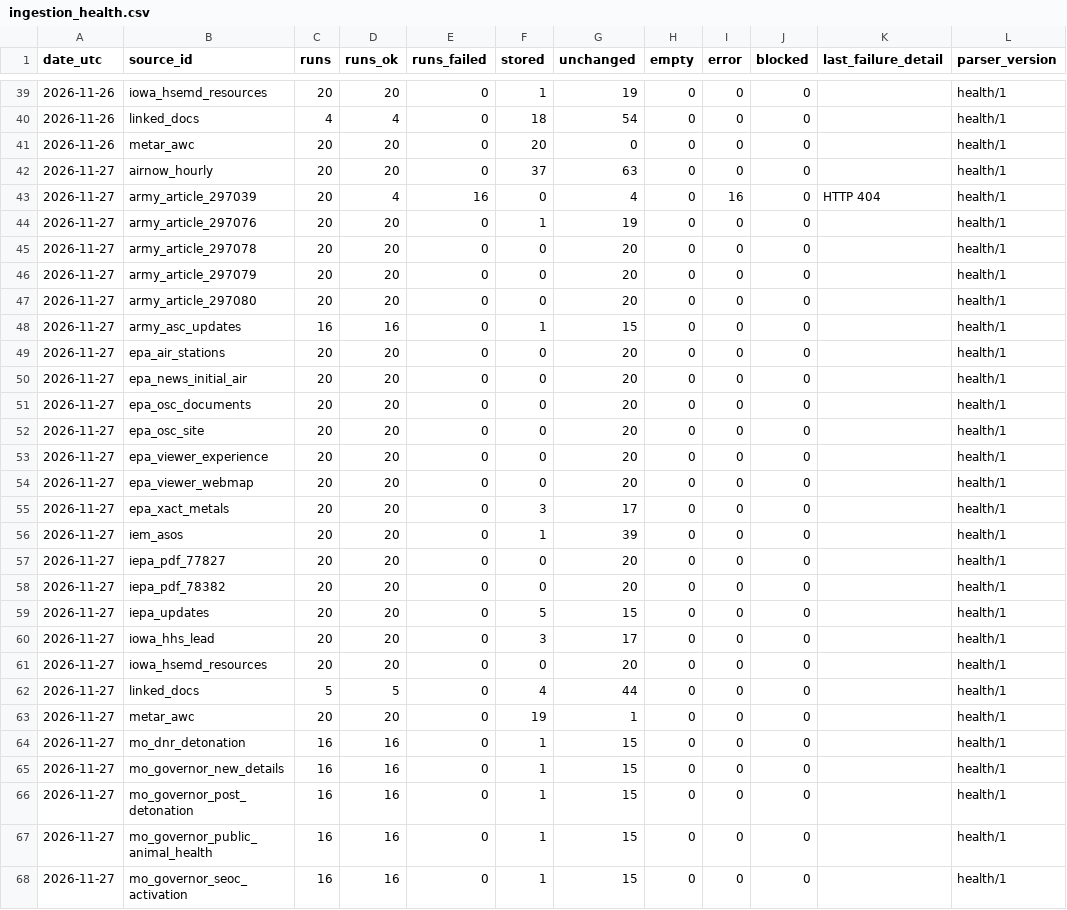
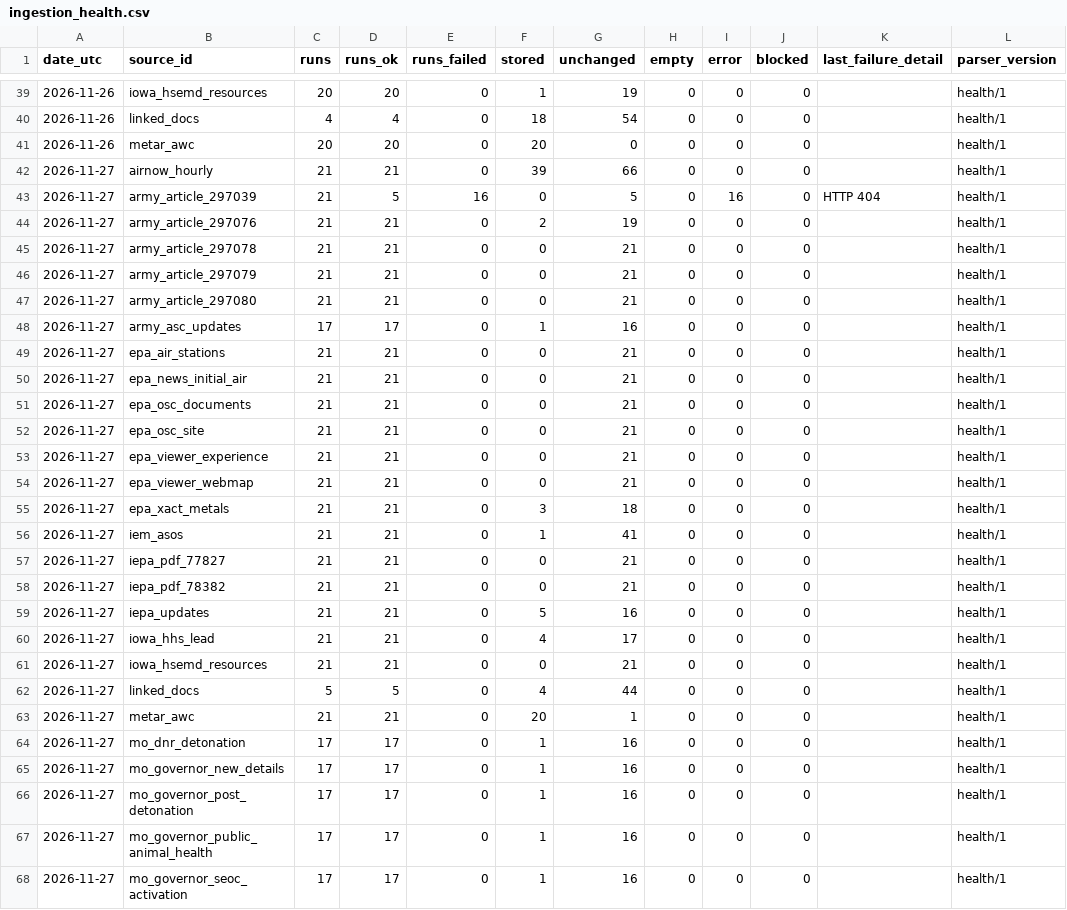
Before and after one commit to Hefrock/konis, a CSV file: data/curated/ingestion_health.csv, drawn as a sheet; only a part is shown, gaps mark what is left out.

```diff
--- a/data/curated/ingestion_health.csv
+++ b/data/curated/ingestion_health.csv
@@ -41,28 +41,28 @@ date_utc,source_id,runs,runs_ok,runs_failed,stored,unchanged,empty,error,blocked
 2026-11-26,metar_awc,20,20,0,20,0,0,0,0,,health/1
-2026-11-27,airnow_hourly,20,20,0,37,63,0,0,0,,health/1
-2026-11-27,army_article_297039,20,4,16,0,4,0,16,0,HTTP 404,health/1
-2026-11-27,army_article_297076,20,20,0,1,19,0,0,0,,health/1
-2026-11-27,army_article_297078,20,20,0,0,20,0,0,0,,health/1
-2026-11-27,army_article_297079,20,20,0,0,20,0,0,0,,health/1
-2026-11-27,army_article_297080,20,20,0,0,20,0,0,0,,health/1
-2026-11-27,army_asc_updates,16,16,0,1,15,0,0,0,,health/1
-2026-11-27,epa_air_stations,20,20,0,0,20,0,0,0,,health/1
-2026-11-27,epa_news_initial_air,20,20,0,0,20,0,0,0,,health/1
-2026-11-27,epa_osc_documents,20,20,0,0,20,0,0,0,,health/1
-2026-11-27,epa_osc_site,20,20,0,0,20,0,0,0,,health/1
-2026-11-27,epa_viewer_experience,20,20,0,0,20,0,0,0,,health/1
-2026-11-27,epa_viewer_webmap,20,20,0,0,20,0,0,0,,health/1
-2026-11-27,epa_xact_metals,20,20,0,3,17,0,0,0,,health/1
-2026-11-27,iem_asos,20,20,0,1,39,0,0,0,,health/1
-2026-11-27,iepa_pdf_77827,20,20,0,0,20,0,0,0,,health/1
-2026-11-27,iepa_pdf_78382,20,20,0,0,20,0,0,0,,health/1
-2026-11-27,iepa_updates,20,20,0,5,15,0,0,0,,health/1
-2026-11-27,iowa_hhs_lead,20,20,0,3,17,0,0,0,,health/1
-2026-11-27,iowa_hsemd_resources,20,20,0,0,20,0,0,0,,health/1
+2026-11-27,airnow_hourly,21,21,0,39,66,0,0,0,,health/1
+2026-11-27,army_article_297039,21,5,16,0,5,0,16,0,HTTP 404,health/1
+2026-11-27,army_article_297076,21,21,0,2,19,0,0,0,,health/1
+2026-11-27,army_article_297078,21,21,0,0,21,0,0,0,,health/1
+2026-11-27,army_article_297079,21,21,0,0,21,0,0,0,,health/1
+2026-11-27,army_article_297080,21,21,0,0,21,0,0,0,,health/1
+2026-11-27,army_asc_updates,17,17,0,1,16,0,0,0,,health/1
+2026-11-27,epa_air_stations,21,21,0,0,21,0,0,0,,health/1
+2026-11-27,epa_news_initial_air,21,21,0,0,21,0,0,0,,health/1
+2026-11-27,epa_osc_documents,21,21,0,0,21,0,0,0,,health/1
+2026-11-27,epa_osc_site,21,21,0,0,21,0,0,0,,health/1
+2026-11-27,epa_viewer_experience,21,21,0,0,21,0,0,0,,health/1
+2026-11-27,epa_viewer_webmap,21,21,0,0,21,0,0,0,,health/1
+2026-11-27,epa_xact_metals,21,21,0,3,18,0,0,0,,health/1
+2026-11-27,iem_asos,21,21,0,1,41,0,0,0,,health/1
+2026-11-27,iepa_pdf_77827,21,21,0,0,21,0,0,0,,health/1
+2026-11-27,iepa_pdf_78382,21,21,0,0,21,0,0,0,,health/1
+2026-11-27,iepa_updates,21,21,0,5,16,0,0,0,,health/1
+2026-11-27,iowa_hhs_lead,21,21,0,4,17,0,0,0,,health/1
+2026-11-27,iowa_hsemd_resources,21,21,0,0,21,0,0,0,,health/1
 2026-11-27,linked_docs,5,5,0,4,44,0,0,0,,health/1
-2026-11-27,metar_awc,20,20,0,19,1,0,0,0,,health/1
-2026-11-27,mo_dnr_detonation,16,16,0,1,15,0,0,0,,health/1
-2026-11-27,mo_governor_new_details,16,16,0,1,15,0,0,0,,health/1
-2026-11-27,mo_governor_post_detonation,16,16,0,1,15,0,0,0,,health/1
-2026-11-27,mo_governor_public_animal_health,16,16,0,1,15,0,0,0,,health/1
-2026-11-27,mo_governor_seoc_activation,16,16,0,1,15,0,0,0,,health/1
+2026-11-27,metar_awc,21,21,0,20,1,0,0,0,,health/1
+2026-11-27,mo_dnr_detonation,17,17,0,1,16,0,0,0,,health/1
+2026-11-27,mo_governor_new_details,17,17,0,1,16,0,0,0,,health/1
+2026-11-27,mo_governor_post_detonation,17,17,0,1,16,0,0,0,,health/1
+2026-11-27,mo_governor_public_animal_health,17,17,0,1,16,0,0,0,,health/1
+2026-11-27,mo_governor_seoc_activation,17,17,0,1,16,0,0,0,,health/1
```
Also changed, not shown: data/curated/weather_obs.csv, 1 other file.
